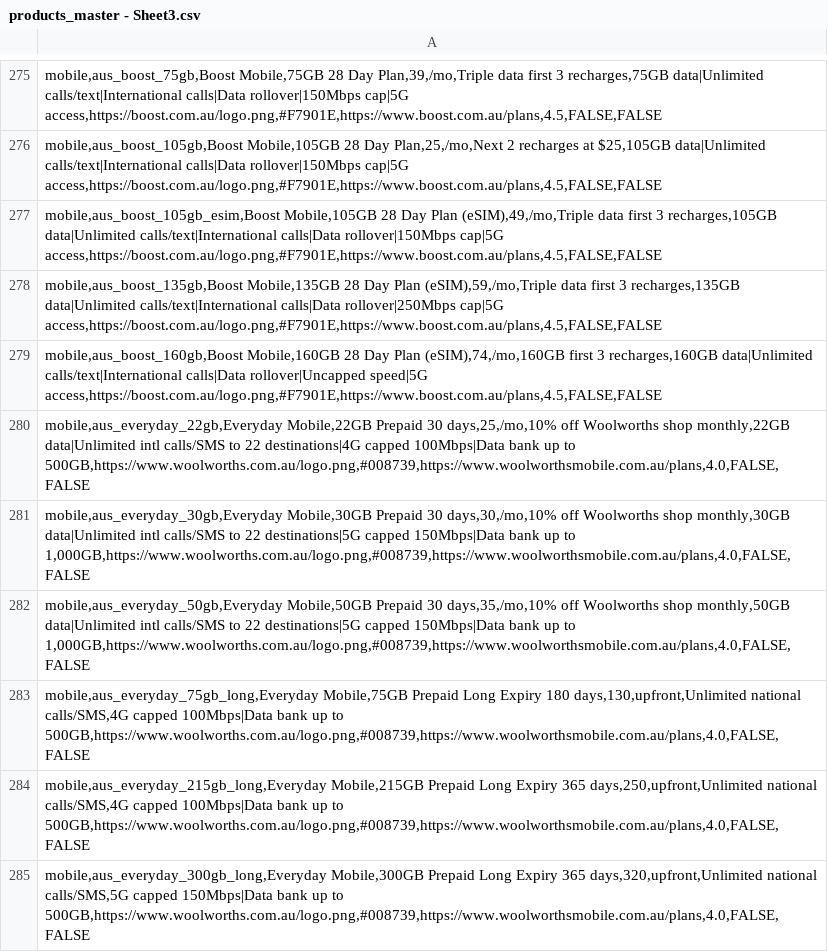
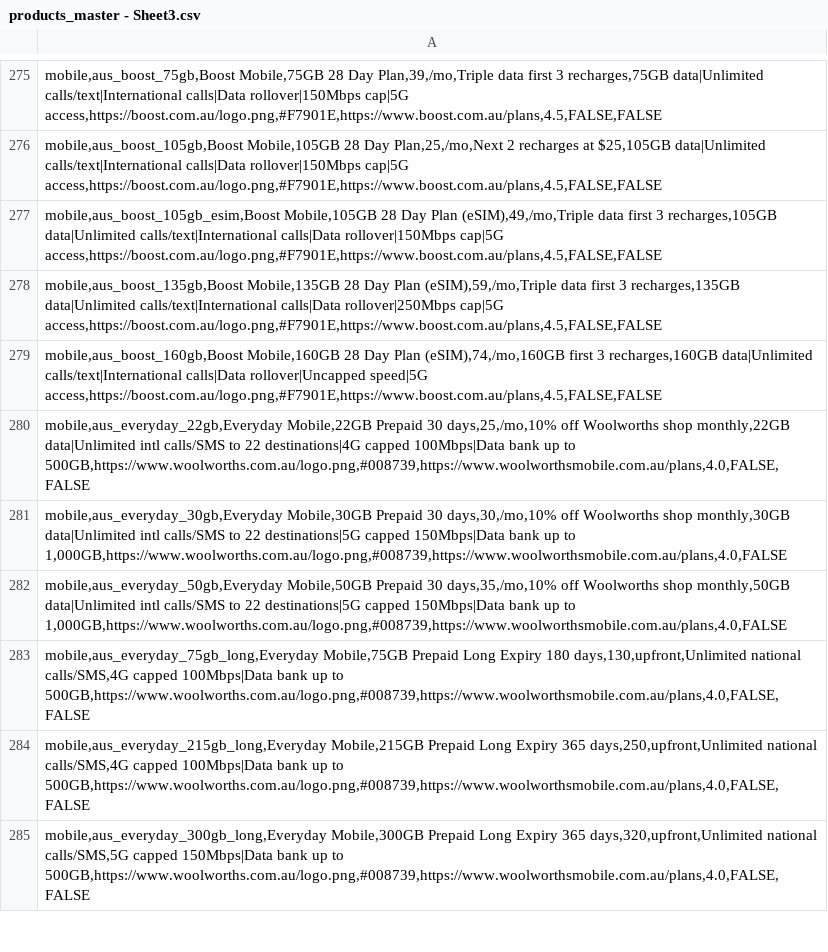
Before and after one commit to dsights/savenest, a CSV file: assets/data/products_master - Sheet3.csv, drawn as a sheet; only a part is shown, gaps mark what is left out; the diff covers the shown part only.

Commit message:
feat: update NBN and Mobile plans with latest June 2026 EOFY deals from official providers

```diff
--- a/assets/data/products_master - Sheet3.csv
+++ b/assets/data/products_master - Sheet3.csv
@@ -280,4 +280,4 @@
 "mobile,aus_everyday_22gb,Everyday Mobile,22GB Prepaid 30 days,25,/mo,10% off Woolworths shop monthly,22GB data|Unlimited intl calls/SMS to 22 destinations|4G capped 100Mbps|Data bank up to 500GB,https://www.woolworths.com.au/logo.png,#008739,https://www.woolworthsmobile.com.au/plans,4.0,FALSE,FALSE"
-"mobile,aus_everyday_30gb,Everyday Mobile,30GB Prepaid 30 days,30,/mo,10% off Woolworths shop monthly,30GB data|Unlimited intl calls/SMS to 22 destinations|5G capped 150Mbps|Data bank up to 1,000GB,https://www.woolworths.com.au/logo.png,#008739,https://www.woolworthsmobile.com.au/plans,4.0,FALSE,FALSE"
-"mobile,aus_everyday_50gb,Everyday Mobile,50GB Prepaid 30 days,35,/mo,10% off Woolworths shop monthly,50GB data|Unlimited intl calls/SMS to 22 destinations|5G capped 150Mbps|Data bank up to 1,000GB,https://www.woolworths.com.au/logo.png,#008739,https://www.woolworthsmobile.com.au/plans,4.0,FALSE,FALSE"
+"mobile,aus_everyday_30gb,Everyday Mobile,30GB Prepaid 30 days,30,/mo,10% off Woolworths shop monthly,30GB data|Unlimited intl calls/SMS to 22 destinations|5G capped 150Mbps|Data bank up to 1,000GB,https://www.woolworths.com.au/logo.png,#008739,https://www.woolworthsmobile.com.au/plans,4.0,FALSE"
+"mobile,aus_everyday_50gb,Everyday Mobile,50GB Prepaid 30 days,35,/mo,10% off Woolworths shop monthly,50GB data|Unlimited intl calls/SMS to 22 destinations|5G capped 150Mbps|Data bank up to 1,000GB,https://www.woolworths.com.au/logo.png,#008739,https://www.woolworthsmobile.com.au/plans,4.0,FALSE"
 "mobile,aus_everyday_75gb_long,Everyday Mobile,75GB Prepaid Long Expiry 180 days,130,upfront,Unlimited national calls/SMS,4G capped 100Mbps|Data bank up to 500GB,https://www.woolworths.com.au/logo.png,#008739,https://www.woolworthsmobile.com.au/plans,4.0,FALSE,FALSE"
```
Also changed, not shown: 1 added row and 39 edited cells elsewhere in this file, 2 other files.
